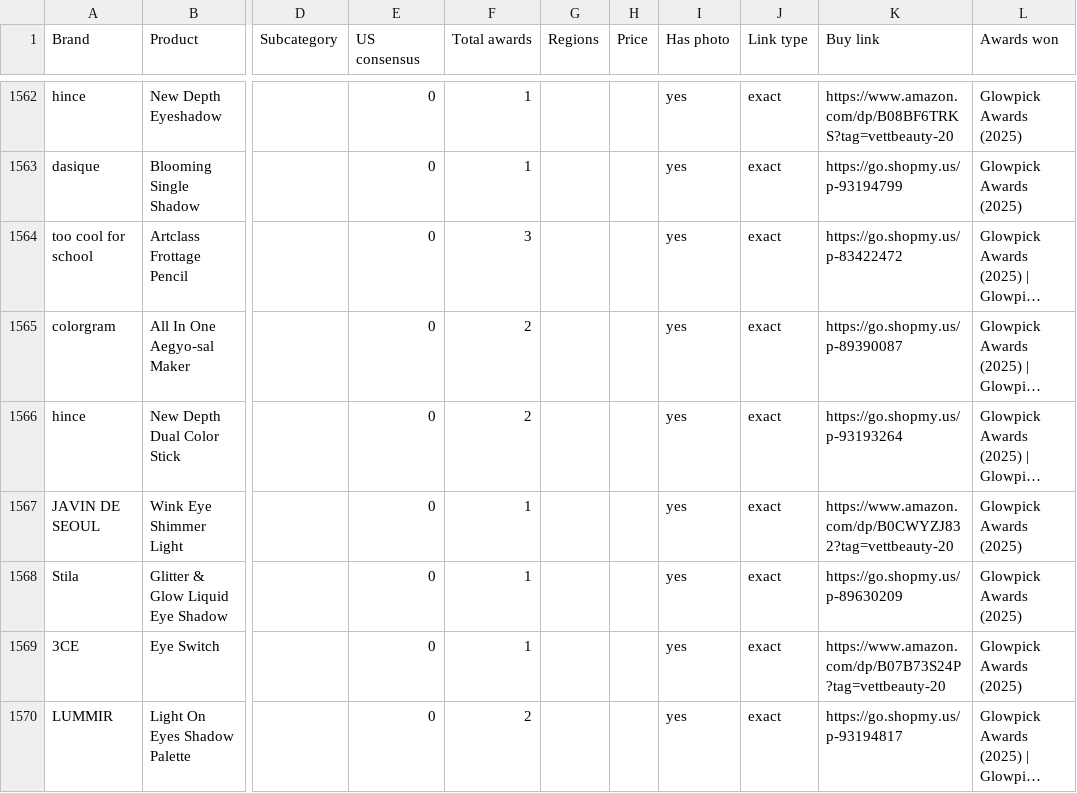
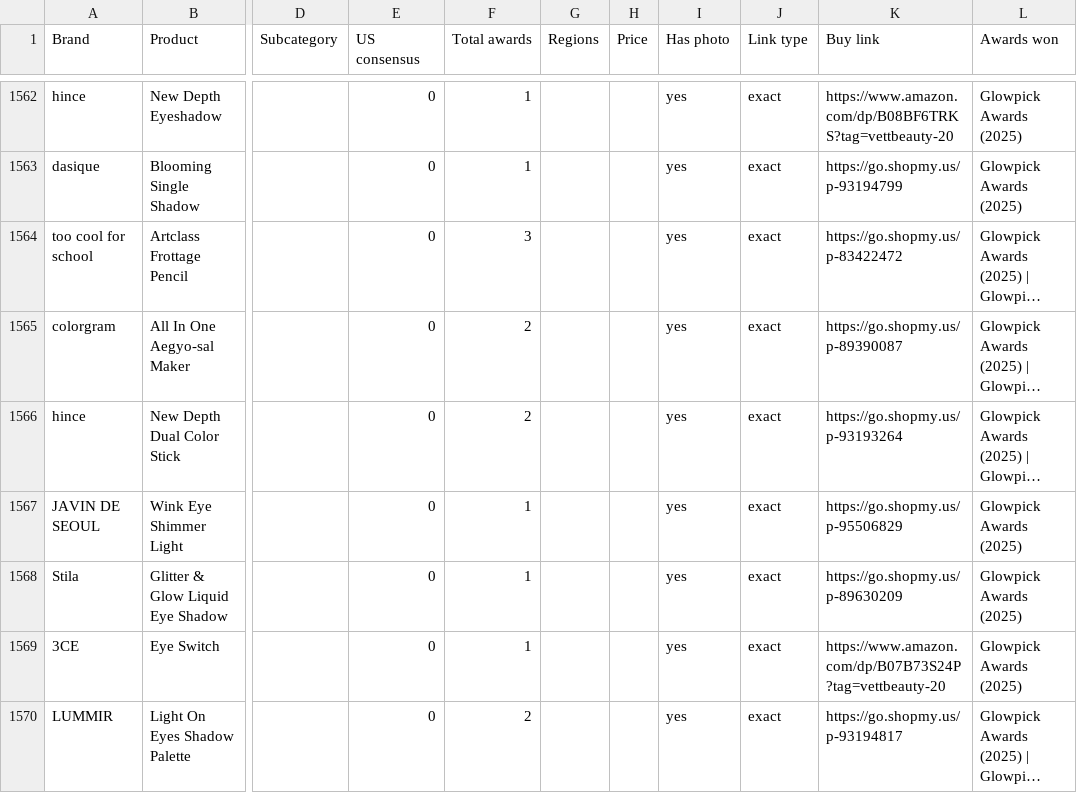
Before and after one commit to vettbty/vettbeauty-scaffold, a CSV file: products.csv, drawn as a sheet; only a part is shown, gaps mark what is left out; long unchanged cells end in …; the diff covers the shown part only; the diff names each change by its address in the sheet, - before the commit and + after, or states it on an @@ line.

```diff
--- a/products.csv
+++ b/products.csv
-K1567 (Buy link): https://www.amazon.com/dp/B0CWYZJ832?tag=vettbeauty-20
+K1567 (Buy link): https://go.shopmy.us/p-95506829
```
Also changed, not shown: 56 edited cells elsewhere in this file, 1 other file.
